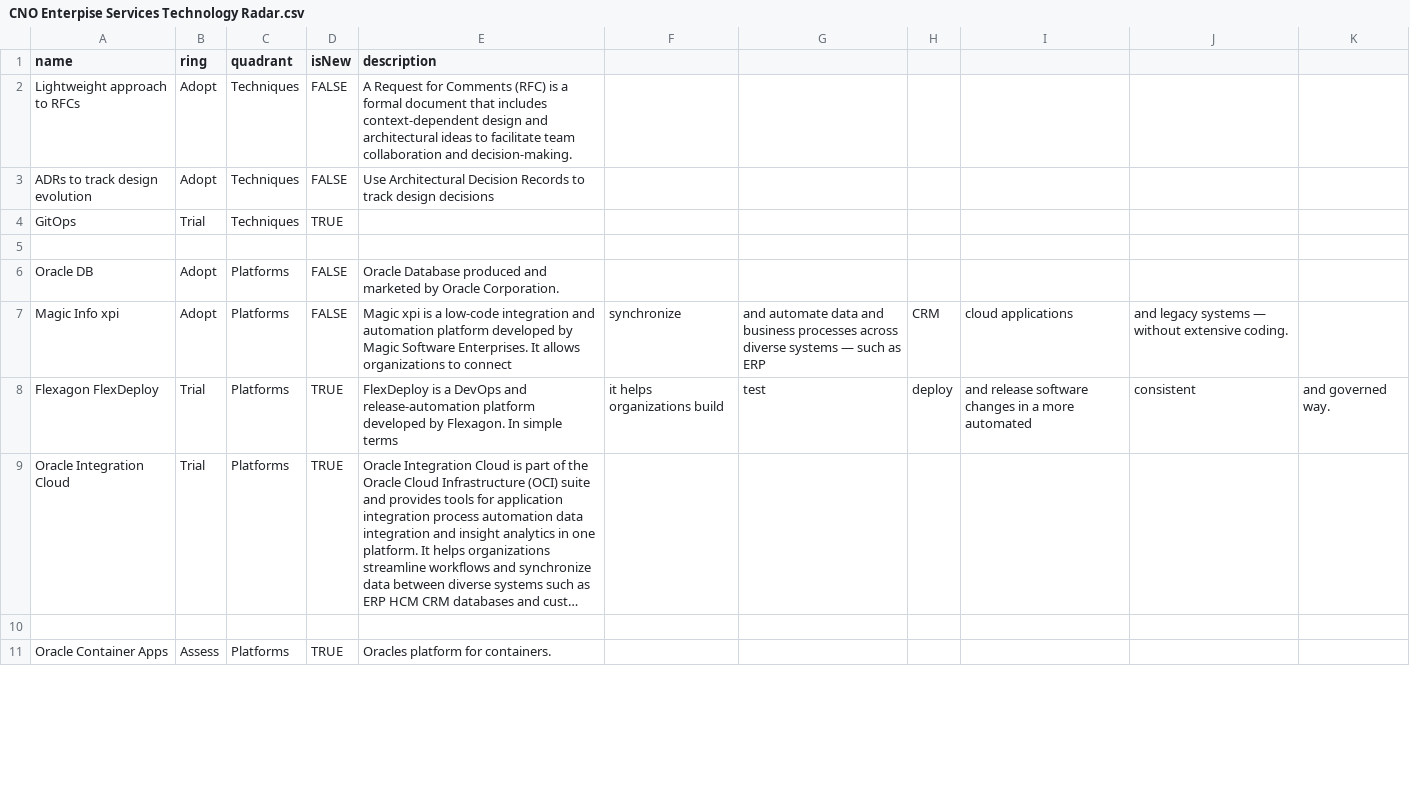
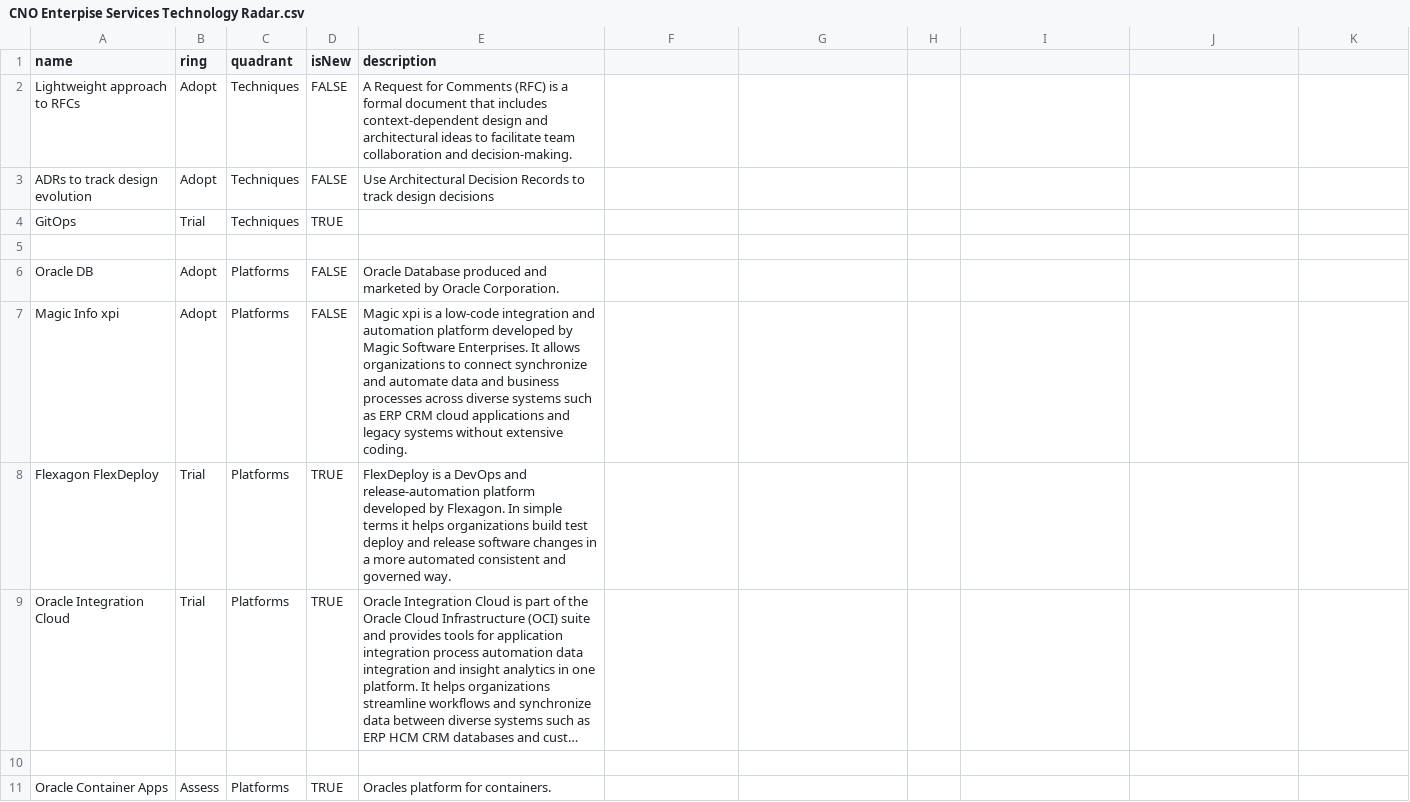
Before and after one commit to cno-enterprise-services/es-tech-radar, a CSV file: CNO Enterpise Services Technology Radar.csv, drawn as a sheet; only a part is shown; long unchanged cells end in …; the diff covers the shown part only; the diff names each change by its address in the sheet, - before the commit and + after, or states it on an @@ line.

Commit message:
editing misplaced commas

```diff
--- a/CNO Enterpise Services Technology Radar.csv
+++ b/CNO Enterpise Services Technology Radar.csv
-E7 (description): …to connect
+E7 (description): …to connect synchronize and automate data and business processes across diverse systems such as ERP CRM cloud applications and legacy systems without extensive coding.
-F7: synchronize
+F7: (empty)
-G7: and automate data and business processes across diverse systems — such as ERP
+G7: (empty)
-H7: CRM
+H7: (empty)
-I7: cloud applications
+I7: (empty)
-J7: and legacy systems — without extensive coding.
+J7: (empty)
-E8 (description): …simple terms
+E8 (description): …simple terms it helps organizations build test deploy and release software changes in a more automated consistent and governed way.
-F8: it helps organizations build
+F8: (empty)
-G8: test
+G8: (empty)
-H8: deploy
+H8: (empty)
-I8: and release software changes in a more automated
+I8: (empty)
-J8: consistent
+J8: (empty)
-K8: and governed way.
+K8: (empty)
```
Also changed, not shown: 4 edited cells elsewhere in this file.
